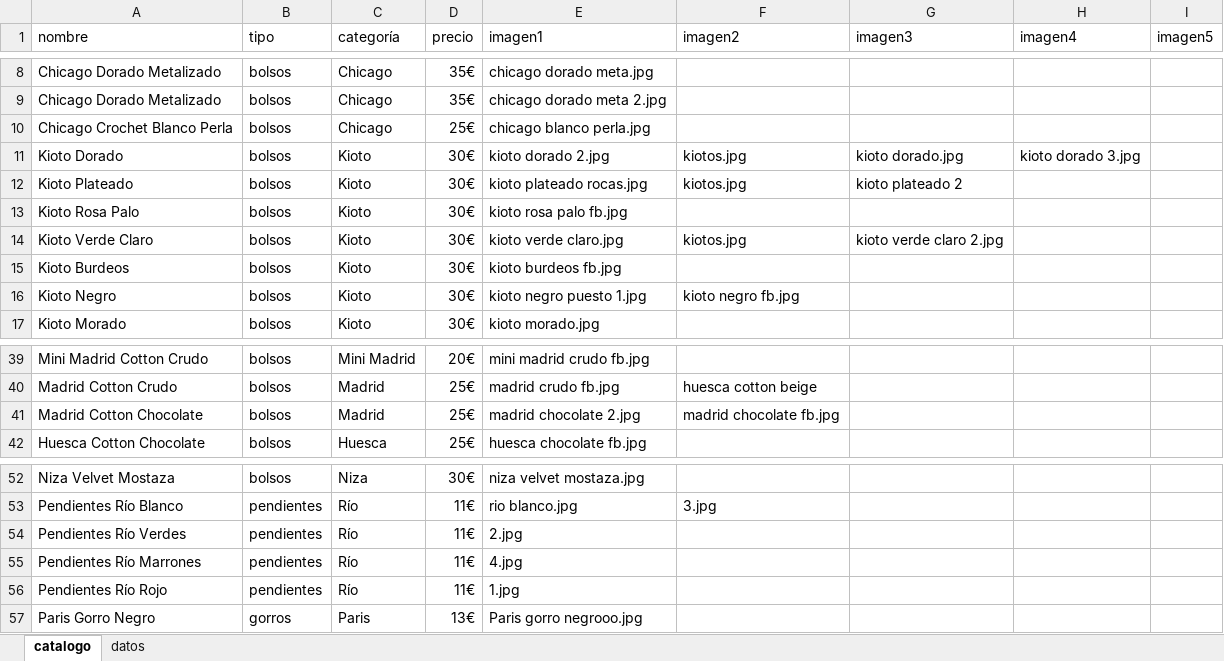
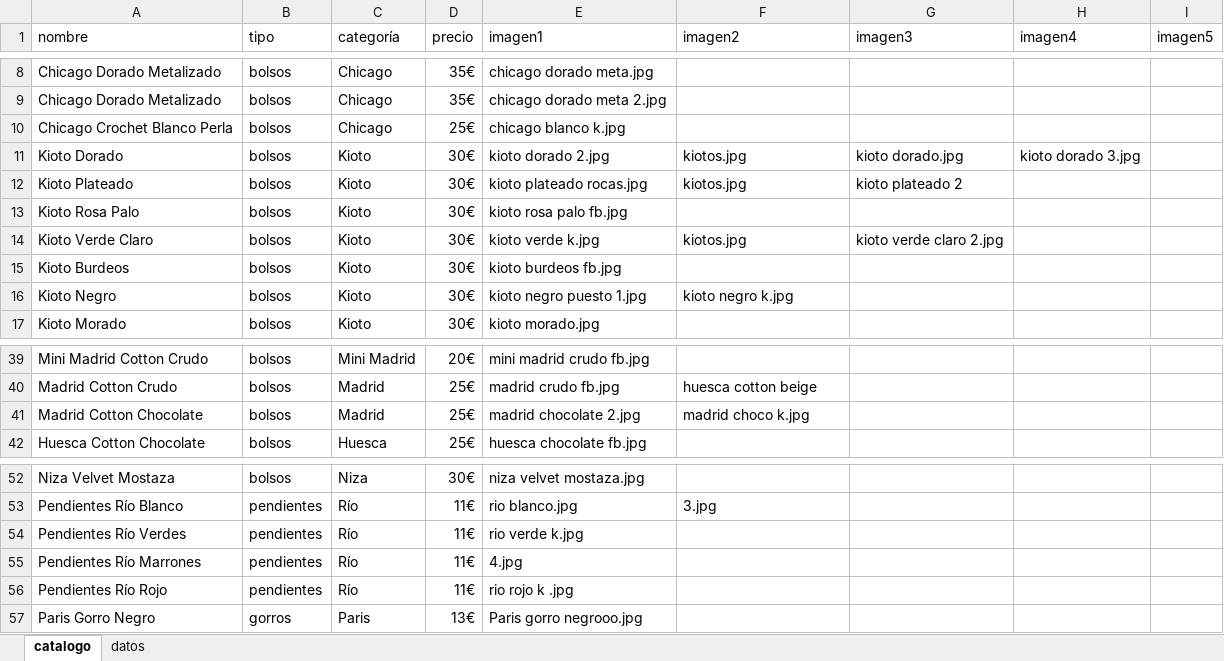
Before and after one commit to guillebielza/maruchis, an Excel workbook: catalogo.xlsx, sheet catalogo, drawn as a sheet; only a part is shown, gaps mark what is left out; values as stored, in another font and other column widths than the file's, no borders; charts and pictures and table styles not drawn; the diff names each change by its address in the sheet, - before the commit and + after, or states it on an @@ line.

```diff
--- a/catalogo.xlsx (sheet catalogo)
+++ b/catalogo.xlsx (sheet catalogo)
-E10 (imagen1): chicago blanco perla.jpg
+E10 (imagen1): chicago blanco k.jpg
-E14 (imagen1): kioto verde claro.jpg
+E14 (imagen1): kioto verde k.jpg
-F16 (imagen2): kioto negro fb.jpg
+F16 (imagen2): kioto negro k.jpg
-F41 (imagen2): madrid chocolate fb.jpg
+F41 (imagen2): madrid choco k.jpg
-E54 (imagen1): 2.jpg
+E54 (imagen1): rio verde k.jpg
-E56 (imagen1): 1.jpg
+E56 (imagen1): rio rojo k .jpg
```
Also changed, not shown: 7 other files.
